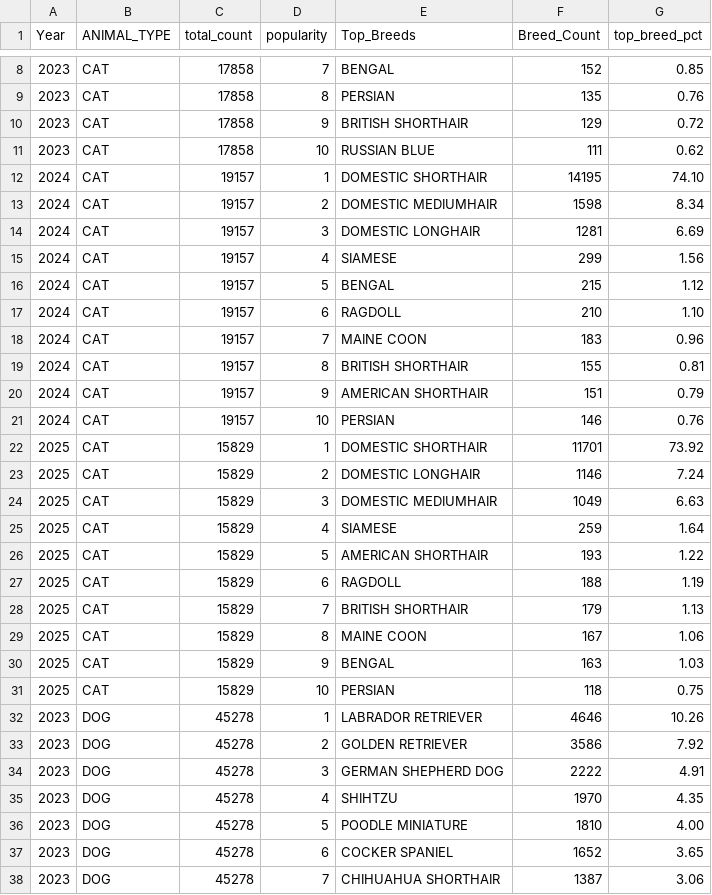
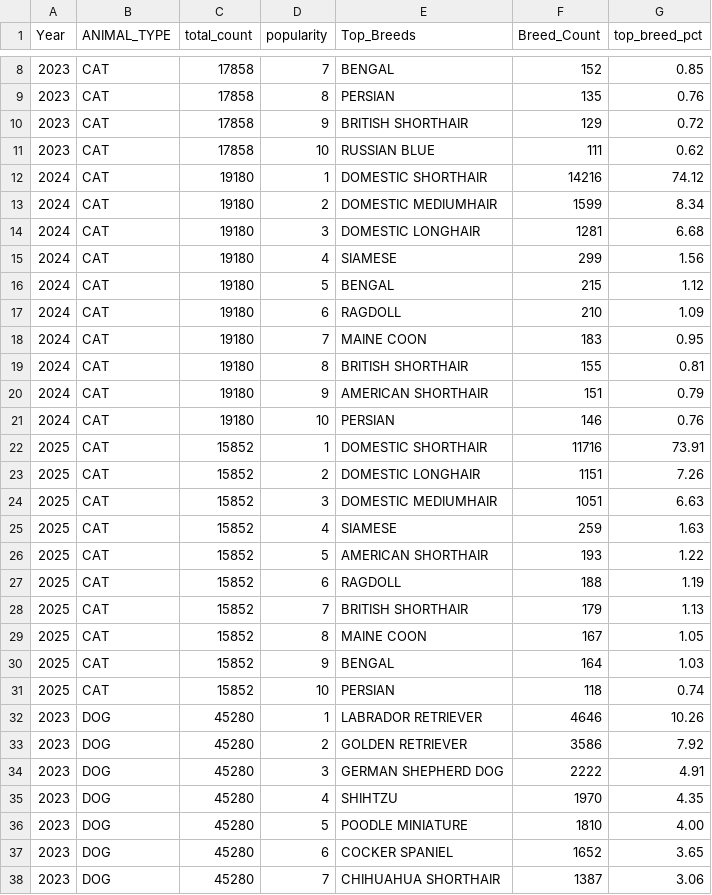
Before and after one commit to xprsayeem/astro-bento-portfolio, a CSV file: public/data/totals_by_year_type.csv, drawn as a sheet; only a part is shown, gaps mark what is left out; the diff covers the shown part only.

```diff
--- a/public/data/totals_by_year_type.csv
+++ b/public/data/totals_by_year_type.csv
@@ -11,28 +11,28 @@ Year,ANIMAL_TYPE,total_count,popularity,Top_Breeds,Breed_Count,top_breed_pct
 2023,CAT,17858,10,RUSSIAN BLUE,111,0.62
-2024,CAT,19157,1,DOMESTIC SHORTHAIR,14195,74.10
-2024,CAT,19157,2,DOMESTIC MEDIUMHAIR,1598,8.34
-2024,CAT,19157,3,DOMESTIC LONGHAIR,1281,6.69
-2024,CAT,19157,4,SIAMESE,299,1.56
-2024,CAT,19157,5,BENGAL,215,1.12
-2024,CAT,19157,6,RAGDOLL,210,1.10
-2024,CAT,19157,7,MAINE COON,183,0.96
-2024,CAT,19157,8,BRITISH SHORTHAIR,155,0.81
-2024,CAT,19157,9,AMERICAN SHORTHAIR,151,0.79
-2024,CAT,19157,10,PERSIAN,146,0.76
-2025,CAT,15829,1,DOMESTIC SHORTHAIR,11701,73.92
-2025,CAT,15829,2,DOMESTIC LONGHAIR,1146,7.24
-2025,CAT,15829,3,DOMESTIC MEDIUMHAIR,1049,6.63
-2025,CAT,15829,4,SIAMESE,259,1.64
-2025,CAT,15829,5,AMERICAN SHORTHAIR,193,1.22
-2025,CAT,15829,6,RAGDOLL,188,1.19
-2025,CAT,15829,7,BRITISH SHORTHAIR,179,1.13
-2025,CAT,15829,8,MAINE COON,167,1.06
-2025,CAT,15829,9,BENGAL,163,1.03
-2025,CAT,15829,10,PERSIAN,118,0.75
-2023,DOG,45278,1,LABRADOR RETRIEVER,4646,10.26
-2023,DOG,45278,2,GOLDEN RETRIEVER,3586,7.92
-2023,DOG,45278,3,GERMAN SHEPHERD DOG,2222,4.91
-2023,DOG,45278,4,SHIHTZU,1970,4.35
-2023,DOG,45278,5,POODLE MINIATURE,1810,4.00
-2023,DOG,45278,6,COCKER SPANIEL,1652,3.65
-2023,DOG,45278,7,CHIHUAHUA SHORTHAIR,1387,3.06
+2024,CAT,19180,1,DOMESTIC SHORTHAIR,14216,74.12
+2024,CAT,19180,2,DOMESTIC MEDIUMHAIR,1599,8.34
+2024,CAT,19180,3,DOMESTIC LONGHAIR,1281,6.68
+2024,CAT,19180,4,SIAMESE,299,1.56
+2024,CAT,19180,5,BENGAL,215,1.12
+2024,CAT,19180,6,RAGDOLL,210,1.09
+2024,CAT,19180,7,MAINE COON,183,0.95
+2024,CAT,19180,8,BRITISH SHORTHAIR,155,0.81
+2024,CAT,19180,9,AMERICAN SHORTHAIR,151,0.79
+2024,CAT,19180,10,PERSIAN,146,0.76
+2025,CAT,15852,1,DOMESTIC SHORTHAIR,11716,73.91
+2025,CAT,15852,2,DOMESTIC LONGHAIR,1151,7.26
+2025,CAT,15852,3,DOMESTIC MEDIUMHAIR,1051,6.63
+2025,CAT,15852,4,SIAMESE,259,1.63
+2025,CAT,15852,5,AMERICAN SHORTHAIR,193,1.22
+2025,CAT,15852,6,RAGDOLL,188,1.19
+2025,CAT,15852,7,BRITISH SHORTHAIR,179,1.13
+2025,CAT,15852,8,MAINE COON,167,1.05
+2025,CAT,15852,9,BENGAL,164,1.03
+2025,CAT,15852,10,PERSIAN,118,0.74
+2023,DOG,45280,1,LABRADOR RETRIEVER,4646,10.26
+2023,DOG,45280,2,GOLDEN RETRIEVER,3586,7.92
+2023,DOG,45280,3,GERMAN SHEPHERD DOG,2222,4.91
+2023,DOG,45280,4,SHIHTZU,1970,4.35
+2023,DOG,45280,5,POODLE MINIATURE,1810,4.00
+2023,DOG,45280,6,COCKER SPANIEL,1652,3.65
+2023,DOG,45280,7,CHIHUAHUA SHORTHAIR,1387,3.06
```
Also changed, not shown: 45 edited cells elsewhere in this file, public/data/breed_share_citywide_all_years.csv, public/data/breed_stats.csv, 3 other files.
